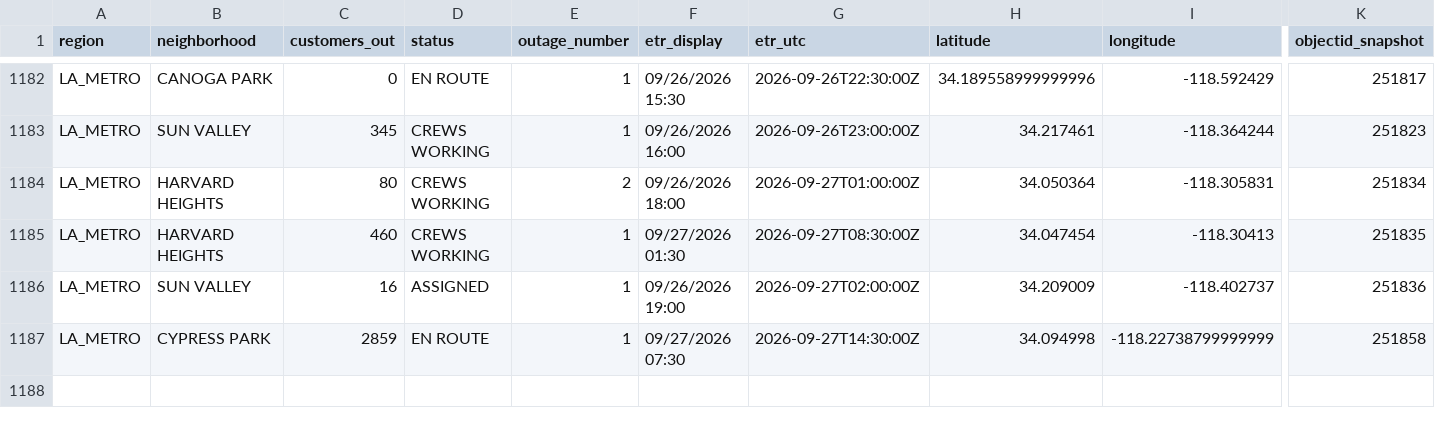
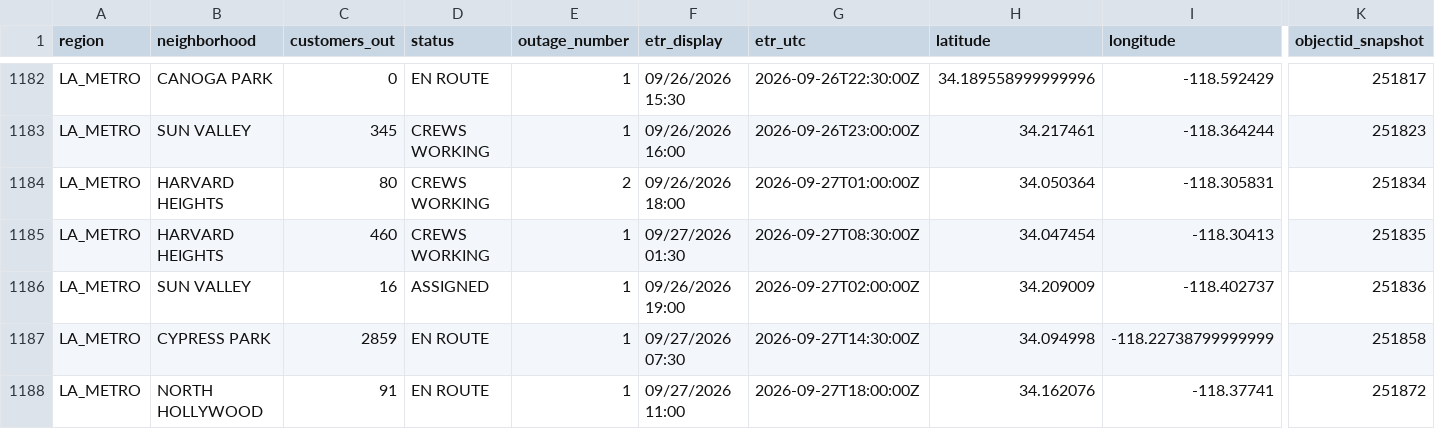
Before and after one commit to danish0305/sce-outage-tracker, a CSV file: ladwp/ladwp_la_outages_history.csv, drawn as a sheet; only a part is shown, gaps mark what is left out; rows hold the shown columns only; the diff names each change by its address in the sheet, - before the commit and + after, or states it on an @@ line.

```diff
--- a/ladwp/ladwp_la_outages_history.csv
+++ b/ladwp/ladwp_la_outages_history.csv
+row 1188: LA_METRO | NORTH HOLLYWOOD | 91 | EN ROUTE | 1 | 09/27/2026 11:00 | 2026-09-27T18:00:00Z | 34.162076 | -118.37741 | 251872
```
Also changed, not shown: burbank/burbank_summary_history.csv, glendale/glendale_heartbeat_history.csv, 9 other files.
